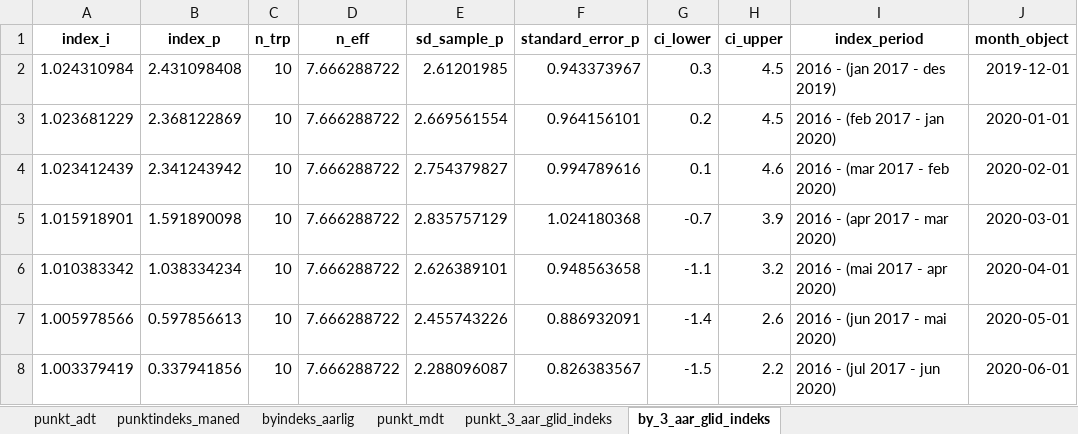
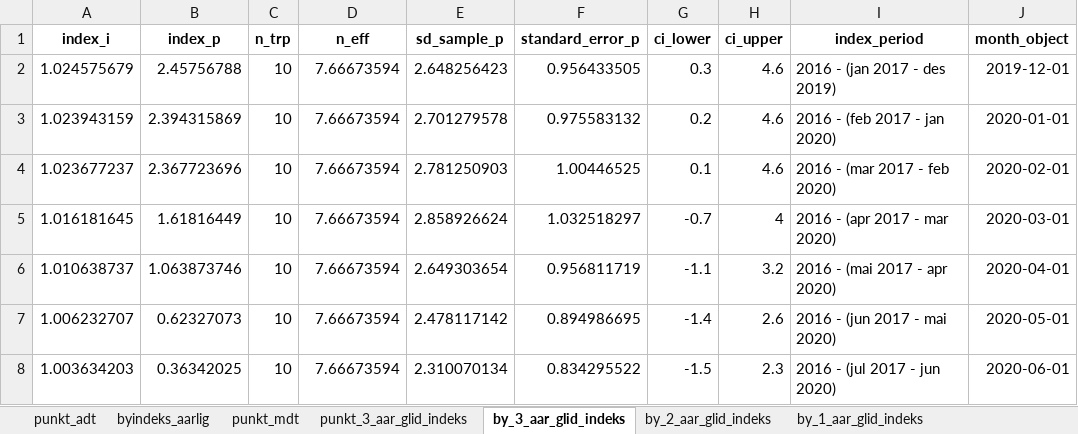
Before and after one commit to snohan/byindeks, an Excel workbook: data_indexpoints_tidy/tallmateriale_953.xlsx, sheet by_3_aar_glid_indeks, drawn as a sheet; only a part is shown; values as stored, in another font and other column widths than the file's, no borders; the diff covers the shown part only; the diff names each change by its address in the sheet, - before the commit and + after, or states it on an @@ line.

Commit message:
City index Nedre Glomma 10-2023.

```diff
--- a/data_indexpoints_tidy/tallmateriale_953.xlsx (sheet by_3_aar_glid_indeks)
+++ b/data_indexpoints_tidy/tallmateriale_953.xlsx (sheet by_3_aar_glid_indeks)
-sheet tab: punktindeks_maned
+sheet tab: by_2_aar_glid_indeks
+sheet tab: by_1_aar_glid_indeks
-A2 (index_i): 1.024310984
+A2 (index_i): 1.024575679
-B2 (index_p): 2.431098408
+B2 (index_p): 2.45756788
-D2:D8 (n_eff): 7.666288722
+D2:D8 (n_eff): 7.66673594
-E2 (sd_sample_p): 2.61201985
+E2 (sd_sample_p): 2.648256423
-F2 (standard_error_p): 0.943373967
+F2 (standard_error_p): 0.956433505
-H2:H3 (ci_upper): 4.5
+H2:H3 (ci_upper): 4.6
-A3 (index_i): 1.023681229
+A3 (index_i): 1.023943159
-B3 (index_p): 2.368122869
+B3 (index_p): 2.394315869
-E3 (sd_sample_p): 2.669561554
+E3 (sd_sample_p): 2.701279578
-F3 (standard_error_p): 0.964156101
+F3 (standard_error_p): 0.975583132
-A4 (index_i): 1.023412439
+A4 (index_i): 1.023677237
-B4 (index_p): 2.341243942
+B4 (index_p): 2.367723696
-E4 (sd_sample_p): 2.754379827
+E4 (sd_sample_p): 2.781250903
-F4 (standard_error_p): 0.994789616
+F4 (standard_error_p): 1.00446525
-A5 (index_i): 1.015918901
+A5 (index_i): 1.016181645
-B5 (index_p): 1.591890098
+B5 (index_p): 1.61816449
-E5 (sd_sample_p): 2.835757129
+E5 (sd_sample_p): 2.858926624
-F5 (standard_error_p): 1.024180368
+F5 (standard_error_p): 1.032518297
-H5 (ci_upper): 3.9
+H5 (ci_upper): 4
-A6 (index_i): 1.010383342
+A6 (index_i): 1.010638737
-B6 (index_p): 1.038334234
+B6 (index_p): 1.063873746
-E6 (sd_sample_p): 2.626389101
+E6 (sd_sample_p): 2.649303654
-F6 (standard_error_p): 0.948563658
+F6 (standard_error_p): 0.956811719
-A7 (index_i): 1.005978566
+A7 (index_i): 1.006232707
-B7 (index_p): 0.597856613
+B7 (index_p): 0.62327073
-E7 (sd_sample_p): 2.455743226
+E7 (sd_sample_p): 2.478117142
-F7 (standard_error_p): 0.886932091
+F7 (standard_error_p): 0.894986695
-A8 (index_i): 1.003379419
+A8 (index_i): 1.003634203
-B8 (index_p): 0.337941856
+B8 (index_p): 0.36342025
-E8 (sd_sample_p): 2.288096087
+E8 (sd_sample_p): 2.310070134
-F8 (standard_error_p): 0.826383567
+F8 (standard_error_p): 0.834295522
-H8 (ci_upper): 2.2
+H8 (ci_upper): 2.3
```
Also changed, not shown: 7 added rows, 5 removed rows and 195 edited cells elsewhere in this sheet, sheet punkt_mdt, sheet punkt_3_aar_glid_indeks, sheet byindeks_aarlig, sheet punkt_adt, 2 other files.
